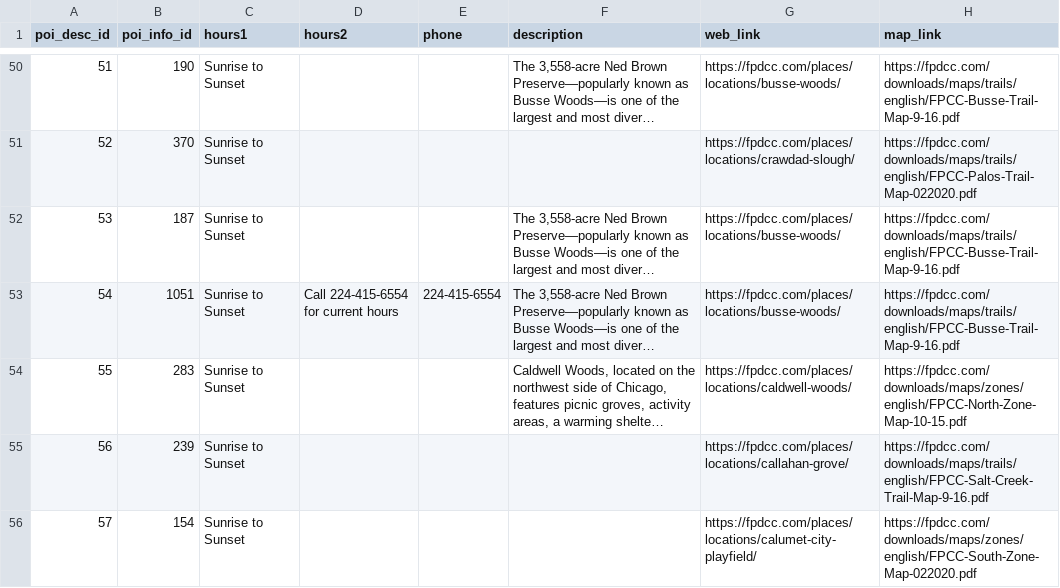
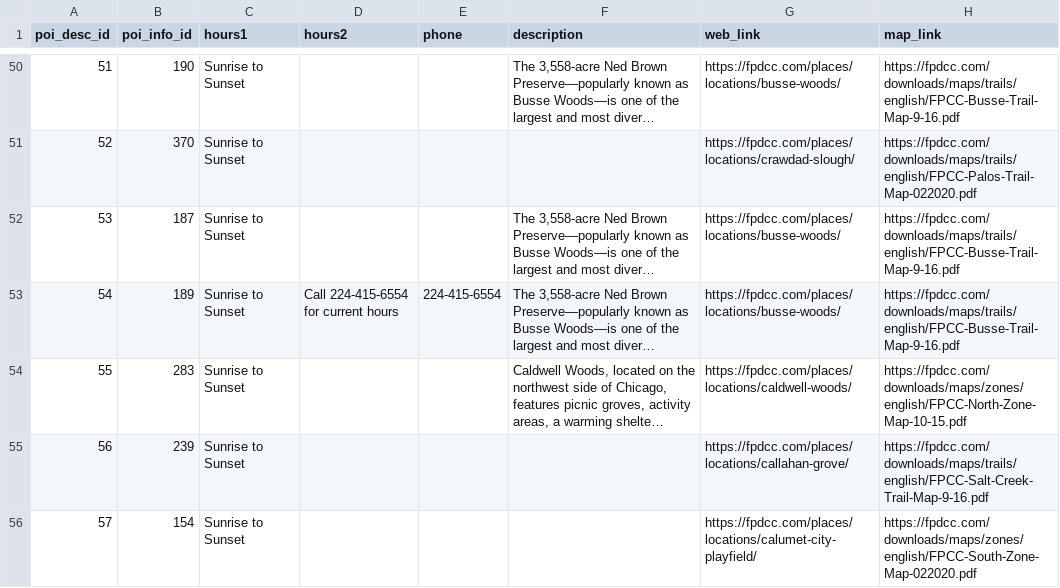
Before and after one commit to fpdcc/webmap_data_updates, a CSV file: map data/poi_desc.csv, drawn as a sheet; only a part is shown, gaps mark what is left out; long unchanged cells end in …; the diff covers the shown part only; the diff names each change by its address in the sheet, - before the commit and + after, or states it on an @@ line.

```diff
--- a/map data/poi_desc.csv
+++ b/map data/poi_desc.csv
-B53 (poi_info_id): 1051
+B53 (poi_info_id): 189
```
Also changed, not shown: 2 edited cells elsewhere in this file, map data/activities.csv, map data/points_of_interest.csv, 1 other file.
